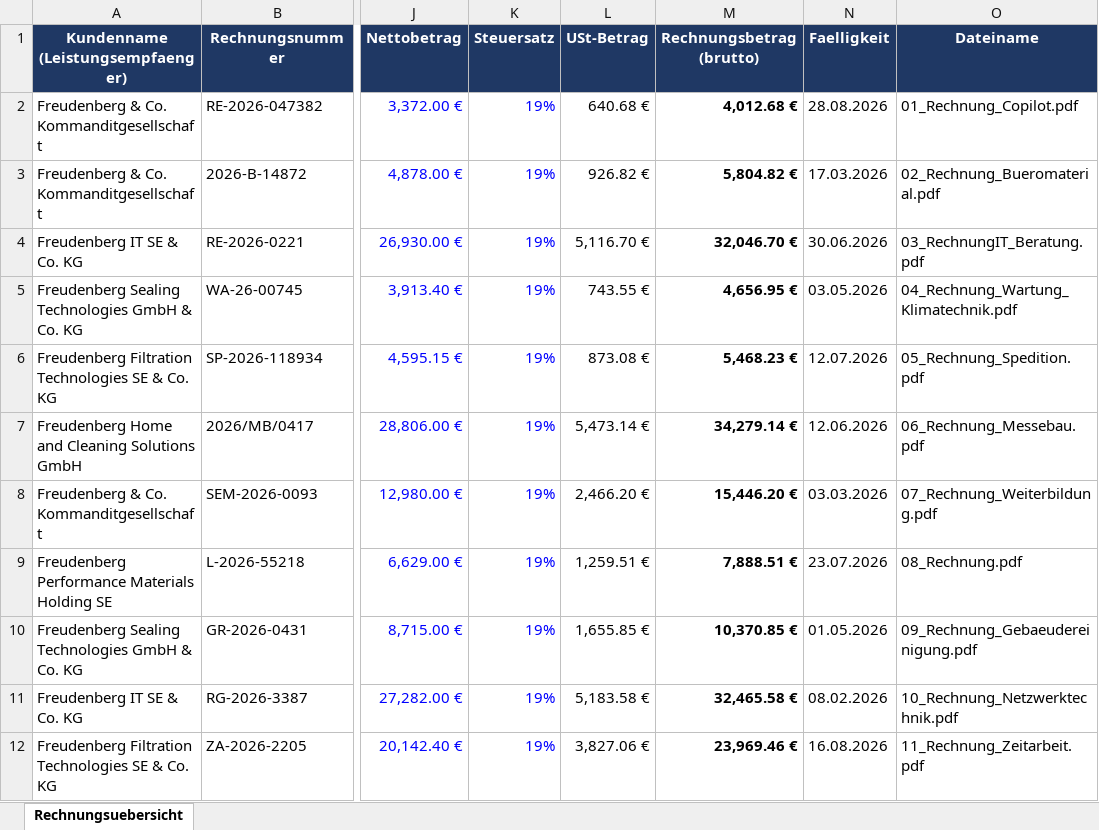
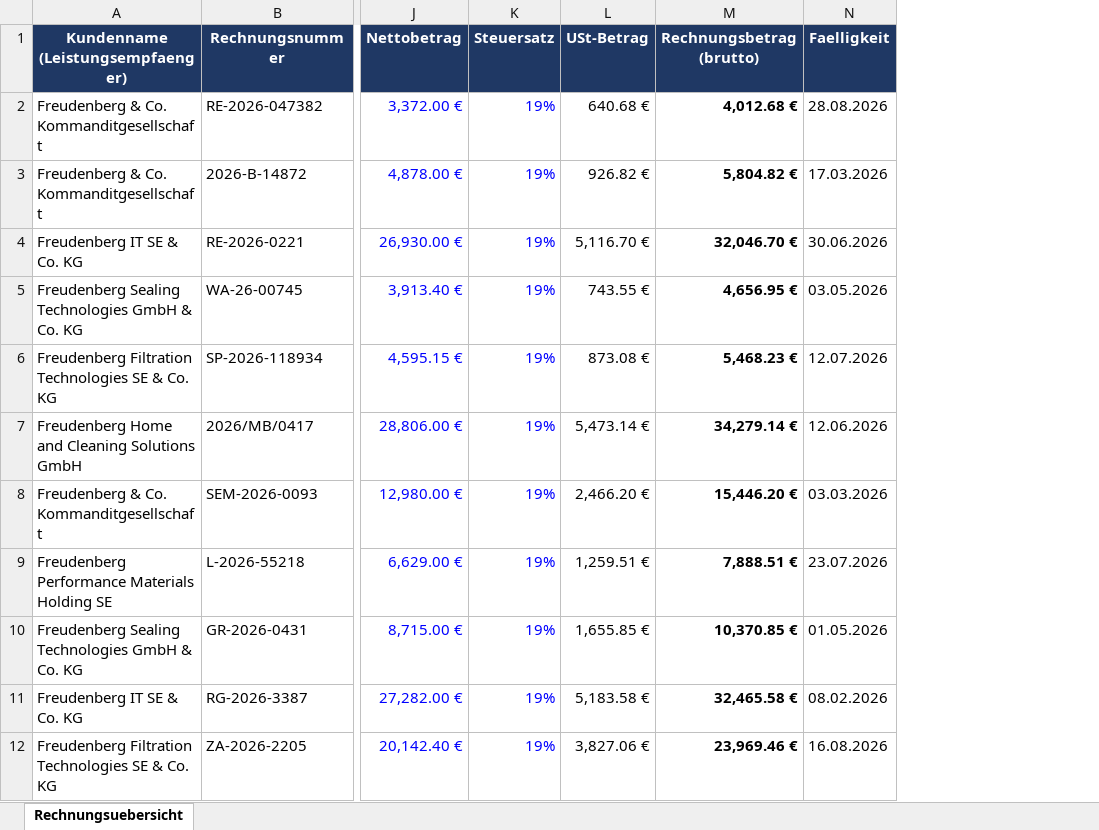
Before and after one commit to leoferglas/Projektarbeit_2, an Excel workbook: Rechnungsuebersicht.xlsx, sheet Rechnungsuebersicht, drawn as a sheet; only a part is shown, gaps mark what is left out; values as stored, in another font and other column widths than the file's, no borders; charts and pictures not drawn; the diff names each change by its address in the sheet, - before the commit and + after, or states it on an @@ line.

Commit message:
Rechnungen 51 - 100

```diff
--- a/Rechnungsuebersicht.xlsx (sheet Rechnungsuebersicht)
+++ b/Rechnungsuebersicht.xlsx (sheet Rechnungsuebersicht)
-column O (Dateiname), rows 2-12: 01_Rechnung_Copilot.pdf | 02_Rechnung_Bueromaterial.pdf | 03_RechnungIT_Beratung.pdf | 04_Rechnung_Wartung_Klimatechnik.pdf | 05_Rechnung_Spedition.pdf | 06_Rechnung_Messebau.pdf | 07_Rechnung_Weiterbildung.pdf | 08_Rechnung.pdf | 09_Rechnung_Gebaeudereinigung.pdf | 10_Rechnung_Netzwerktechnik.pdf | 11_Rechnung_Zeitarbeit.pdf
```
Also changed, not shown: charts or pictures, 51 other files.
